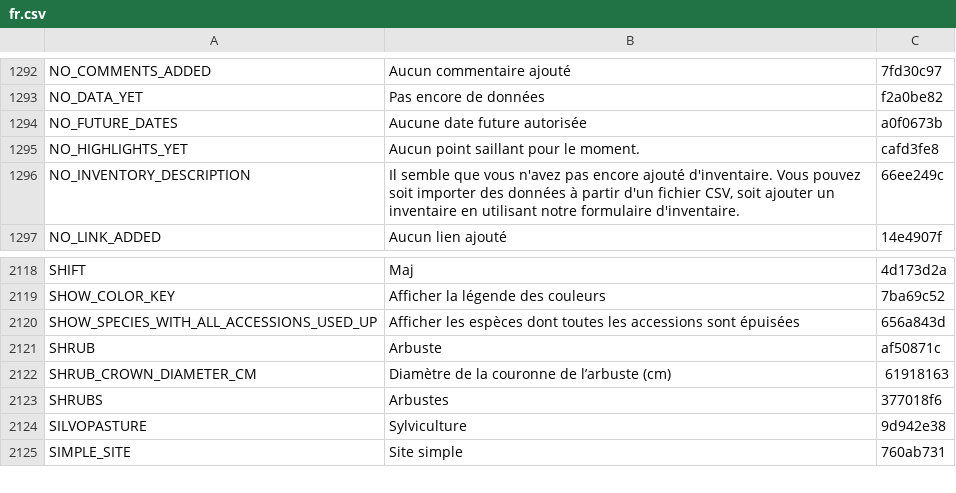
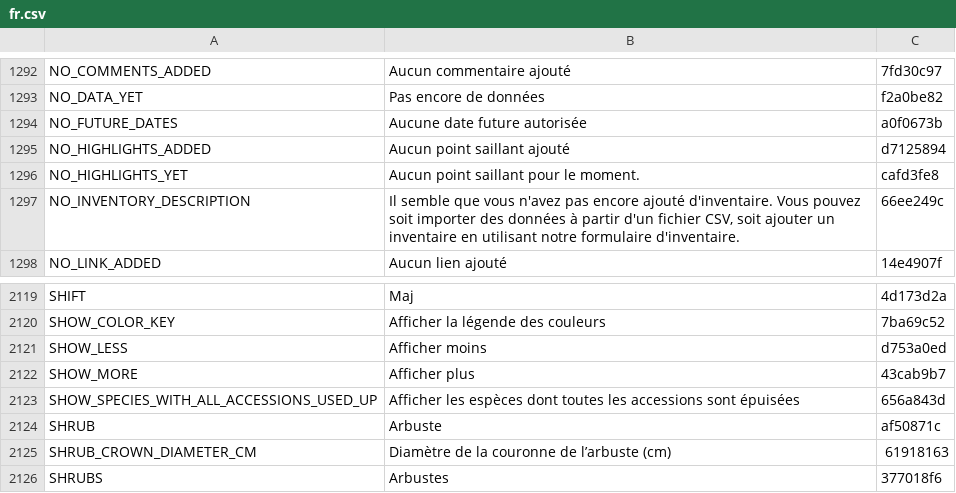
Before and after one commit to terraware/terraware-web, a CSV file: src/strings/csv/fr.csv, drawn as a sheet; only a part is shown, gaps mark what is left out; the shorter side is filled out with more unchanged rows.

```diff
--- a/src/strings/csv/fr.csv
+++ b/src/strings/csv/fr.csv
@@ -1296,2 +1296,3 @@ NO_DATA_YET,Pas encore de données,f2a0be82
 NO_FUTURE_DATES,Aucune date future autorisée,a0f0673b
+NO_HIGHLIGHTS_ADDED,Aucun point saillant ajouté,d7125894
 NO_HIGHLIGHTS_YET,Aucun point saillant pour le moment.,cafd3fe8
@@ -2123,2 +2124,4 @@ SHIFT,Maj,4d173d2a
 SHOW_COLOR_KEY,Afficher la légende des couleurs,7ba69c52
+SHOW_LESS,Afficher moins,d753a0ed
+SHOW_MORE,Afficher plus,43cab9b7
 SHOW_SPECIES_WITH_ALL_ACCESSIONS_USED_UP,Afficher les espèces dont toutes les accessions sont épuisées,656a843d
```
Also changed, not shown: src/strings/csv/en.csv, src/strings/csv/es.csv, 4 other files.
